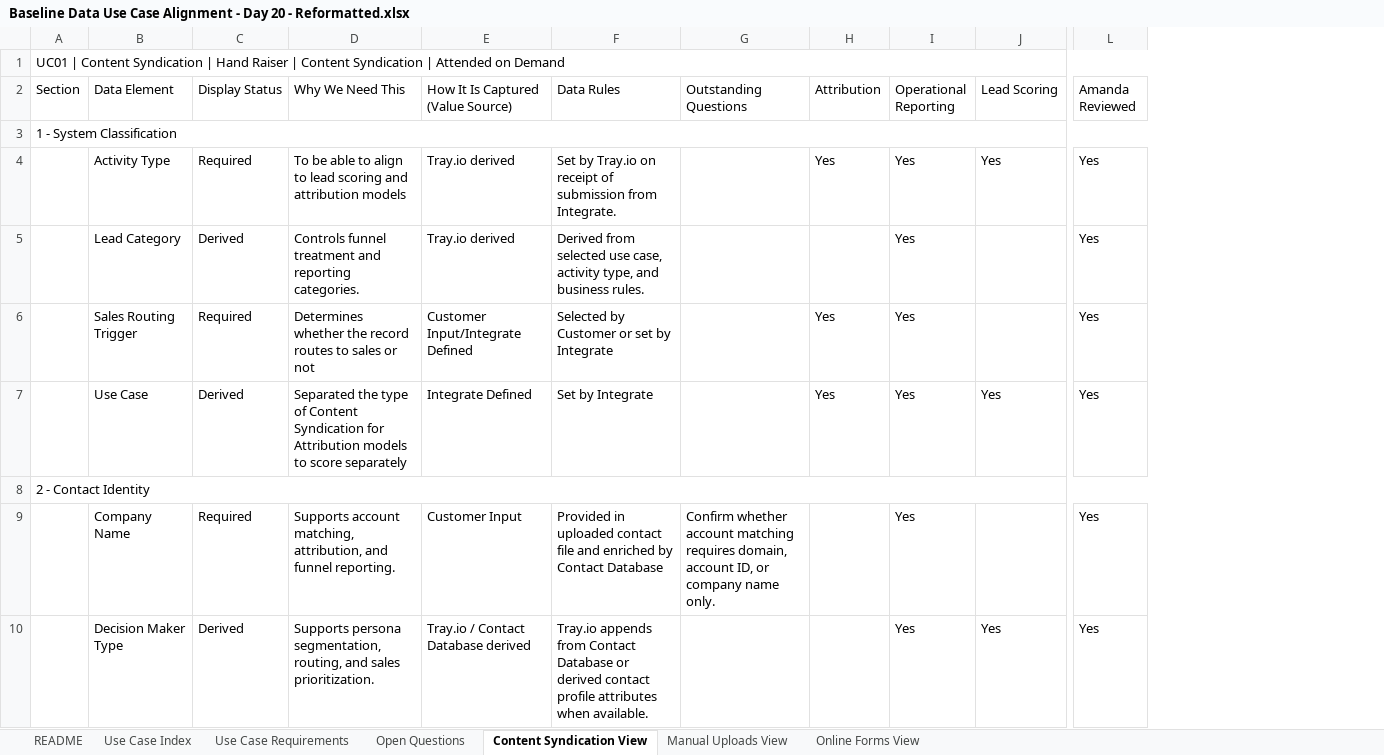
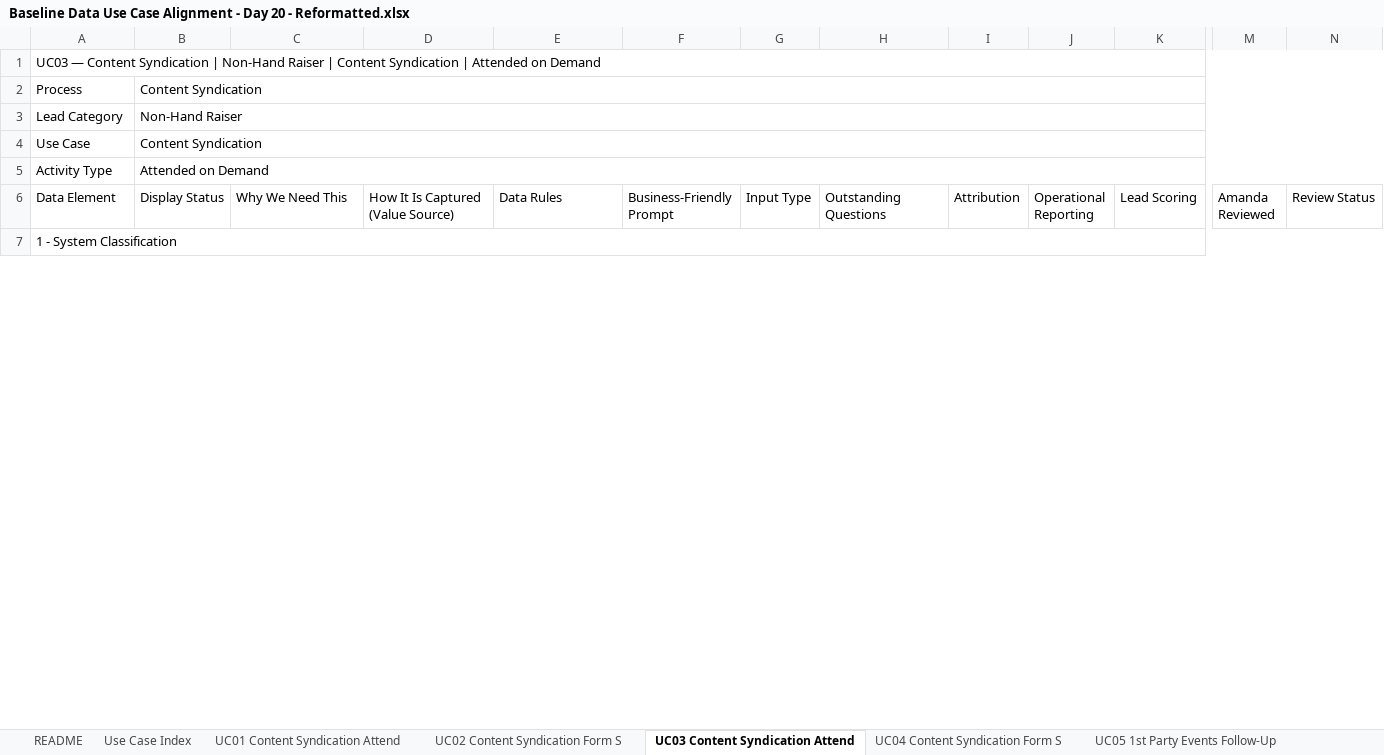
Before and after one commit to demodolly/Air-Traffic-Control-Marketing-Data, an Excel workbook: Baseline Data Use Case Alignment - Day 20 - Reformatted.xlsx, sheet UC03 Content Syndication Attend, drawn as a sheet; only a part is shown, gaps mark what is left out; values as stored, in another font and other column widths than the file's, no cell formats; removed rows and columns are numbered as before the commit, all else as after; rows hold the shown columns only; the diff covers the shown part only; the diff names each change by its address in the sheet, - before the commit and + after, or states it on an @@ line.

```diff
--- a/Baseline Data Use Case Alignment - Day 20 - Reformatted.xlsx (sheet UC03 Content Syndication Attend)
+++ b/Baseline Data Use Case Alignment - Day 20 - Reformatted.xlsx (sheet UC03 Content Syndication Attend)
-sheet tab: Use Case Requirements
+sheet tab: UC01 Content Syndication Attend
-sheet tab: Content Syndication View
+sheet tab: UC03 Content Syndication Attend
-sheet tab: Manual Uploads View
+sheet tab: UC04 Content Syndication Form S
-sheet tab: Online Forms View
+sheet tab: UC05 1st Party Events Follow-Up
+sheet tab: UC02 Content Syndication Form S
-column A (Section), row 1: UC01 | Content Syndication | Hand Raiser | Content Syndication | Attended on Demand; row 3: 1 - System Classification
+column F (Business-Friendly Prompt), empty
+column G (Input Type), empty
+column N (Review Status), empty
-A1 (Data Element): (empty)
+A1 (Data Element): UC03 — Content Syndication | Non-Hand Raiser | Content Syndication | Attended on Demand
+A1:N1 merged
+row 2: Process | Content Syndication
+row 3: Lead Category | Non-Hand Raiser
+row 4: Use Case | Content Syndication
+row 5: Activity Type | Attended on Demand
-A7 (Data Element): (empty)
+A7 (Data Element): 1 - System Classification
+A7:N7 merged
-row 4:  | Activity Type | Required | To be able to align to lead scoring and attribution models | Tray.io derived | Set by Tray.io on receipt of submission from Integrate. |  | Yes | Yes | Yes | Yes
-row 5:  | Lead Category | Derived | Controls funnel treatment and reporting categories. | Tray.io derived | Derived from selected use case, activity type, and business rules. |  |  | Yes |  | Yes
-row 6:  | Sales Routing Trigger | Required | Determines whether the record routes to sales or not | Customer Input/Integrate Defined | Selected by Customer or set by Integrate |  | Yes | Yes |  | Yes
-row 7:  | Use Case | Derived | Separated the type of Content Syndication for Attribution models to score separately | Integrate Defined | Set by Integrate |  | Yes | Yes | Yes | Yes
-row 8: 2 - Contact Identity
-row 9:  | Company Name | Required | Supports account matching, attribution, and funnel reporting. | Customer Input | Provided in uploaded contact file and enriched by Contact Database | Confirm whether account matching requires domain, account ID, or company name only. |  | Yes |  | Yes
-row 10:  | Decision Maker Type | Derived | Supports persona segmentation, routing, and sales prioritization. | Tray.io / Contact Database derived | Tray.io appends from Contact Database or derived contact profile attributes when available. |  |  | Yes | Yes | Yes
```
Also changed, not shown: 233 removed rows, 6 edited cells and merged cells elsewhere in this sheet, sheet UC01 Content Syndication Attend, sheet UC04 Content Syndication Form S, sheet UC05 1st Party Events Follow-Up, sheet README, sheet Use Case Index, sheet Open Questions, other sheet tabs, cell formats, 2 other files.
